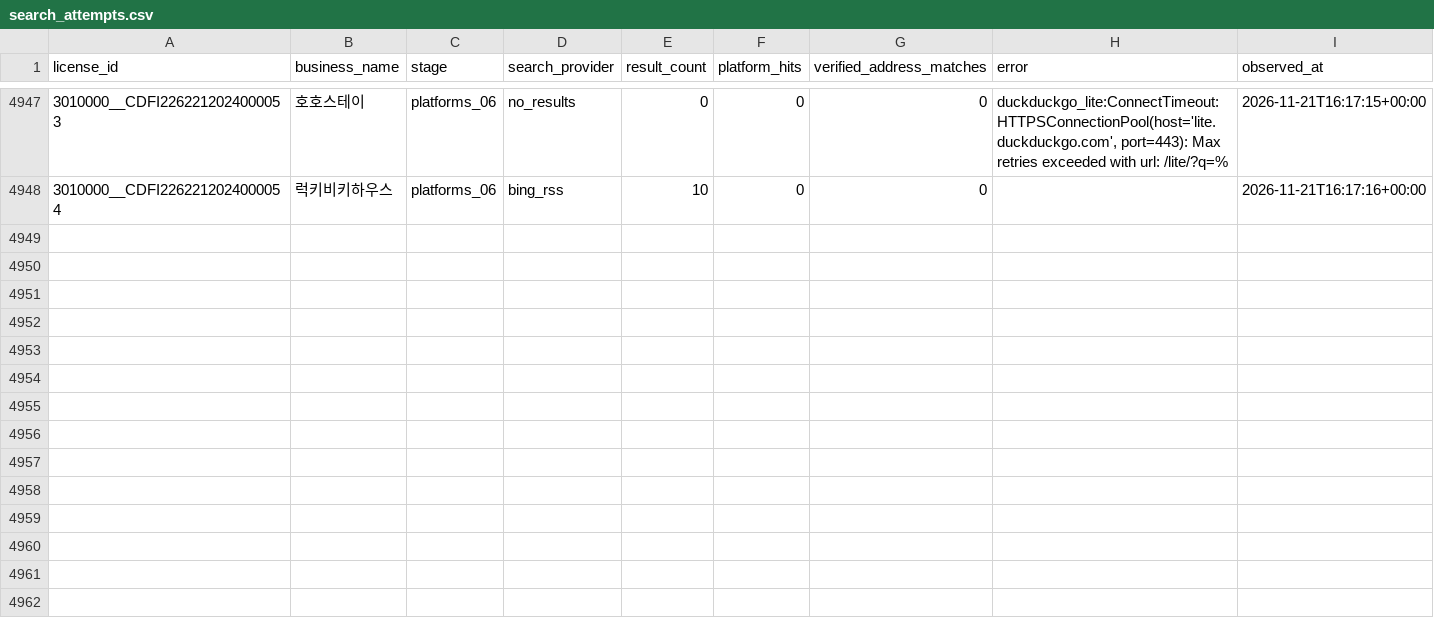
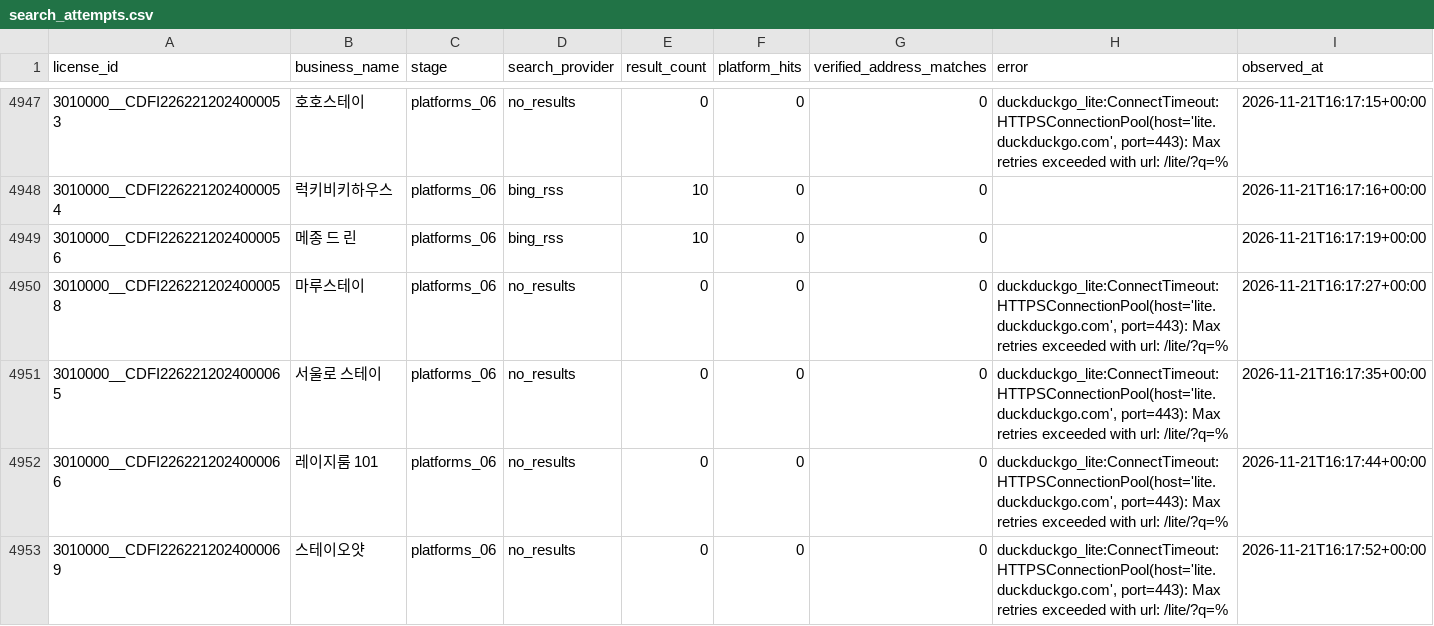
Before and after one commit to lyonbegin/hitel-scribd-runner, a CSV file: data/seoul-ota/search_attempts.csv, drawn as a sheet; only a part is shown, gaps mark what is left out; the diff names each change by its address in the sheet, - before the commit and + after, or states it on an @@ line.

```diff
--- a/data/seoul-ota/search_attempts.csv
+++ b/data/seoul-ota/search_attempts.csv
+row 4949: 3010000__CDFI2262212024000056 | 메종 드 린 | platforms_06 | bing_rss | 10 | 0 | 0 |  | 2026-11-21T16:17:19+00:00
+row 4950: 3010000__CDFI2262212024000058 | 마루스테이 | platforms_06 | no_results | 0 | 0 | 0 | duckduckgo_lite:ConnectTimeout:HTTPSConnectionPool(host='lite.duckduckgo.com', port=443): Max retries exceeded with url: /lite/?q=% | 2026-11-21T16:17:27+00:00
+row 4951: 3010000__CDFI2262212024000065 | 서울로 스테이 | platforms_06 | no_results | 0 | 0 | 0 | duckduckgo_lite:ConnectTimeout:HTTPSConnectionPool(host='lite.duckduckgo.com', port=443): Max retries exceeded with url: /lite/?q=% | 2026-11-21T16:17:35+00:00
+row 4952: 3010000__CDFI2262212024000066 | 레이지룸 101 | platforms_06 | no_results | 0 | 0 | 0 | duckduckgo_lite:ConnectTimeout:HTTPSConnectionPool(host='lite.duckduckgo.com', port=443): Max retries exceeded with url: /lite/?q=% | 2026-11-21T16:17:44+00:00
+row 4953: 3010000__CDFI2262212024000069 | 스테이오얏 | platforms_06 | no_results | 0 | 0 | 0 | duckduckgo_lite:ConnectTimeout:HTTPSConnectionPool(host='lite.duckduckgo.com', port=443): Max retries exceeded with url: /lite/?q=% | 2026-11-21T16:17:52+00:00
```
Also changed, not shown: 2 other files.
